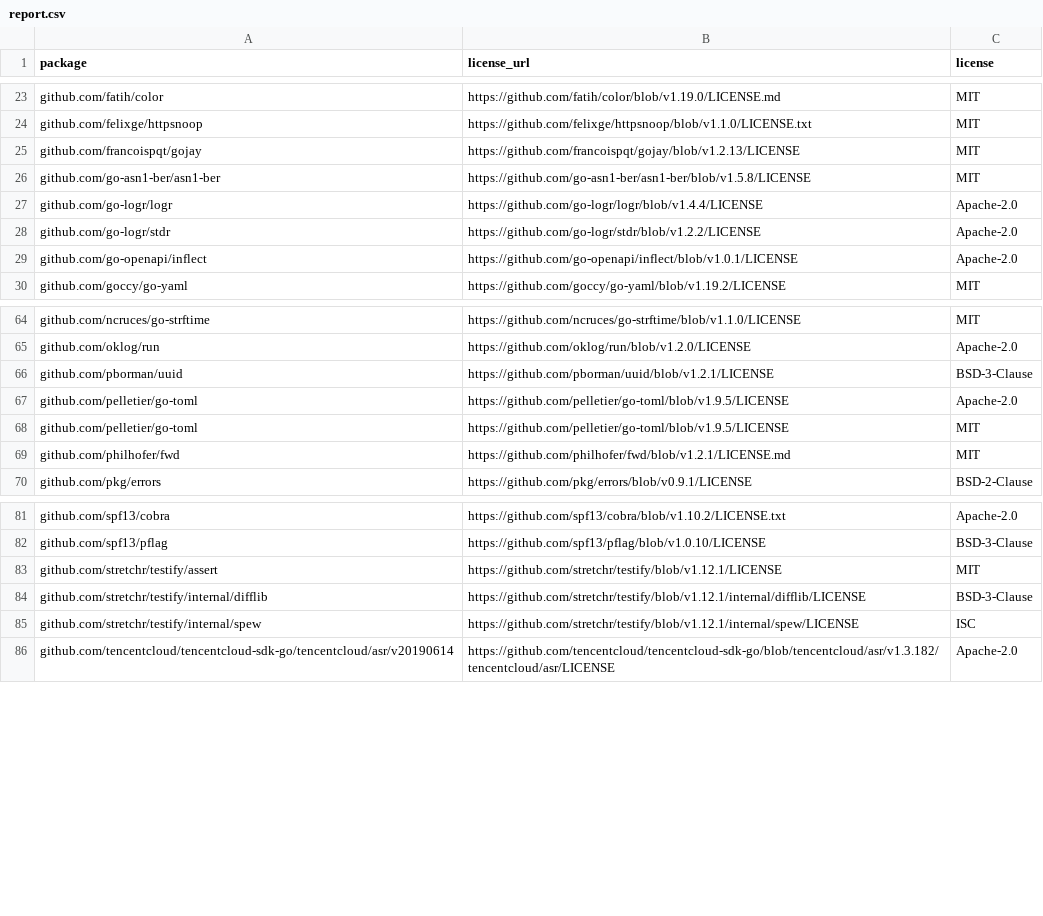
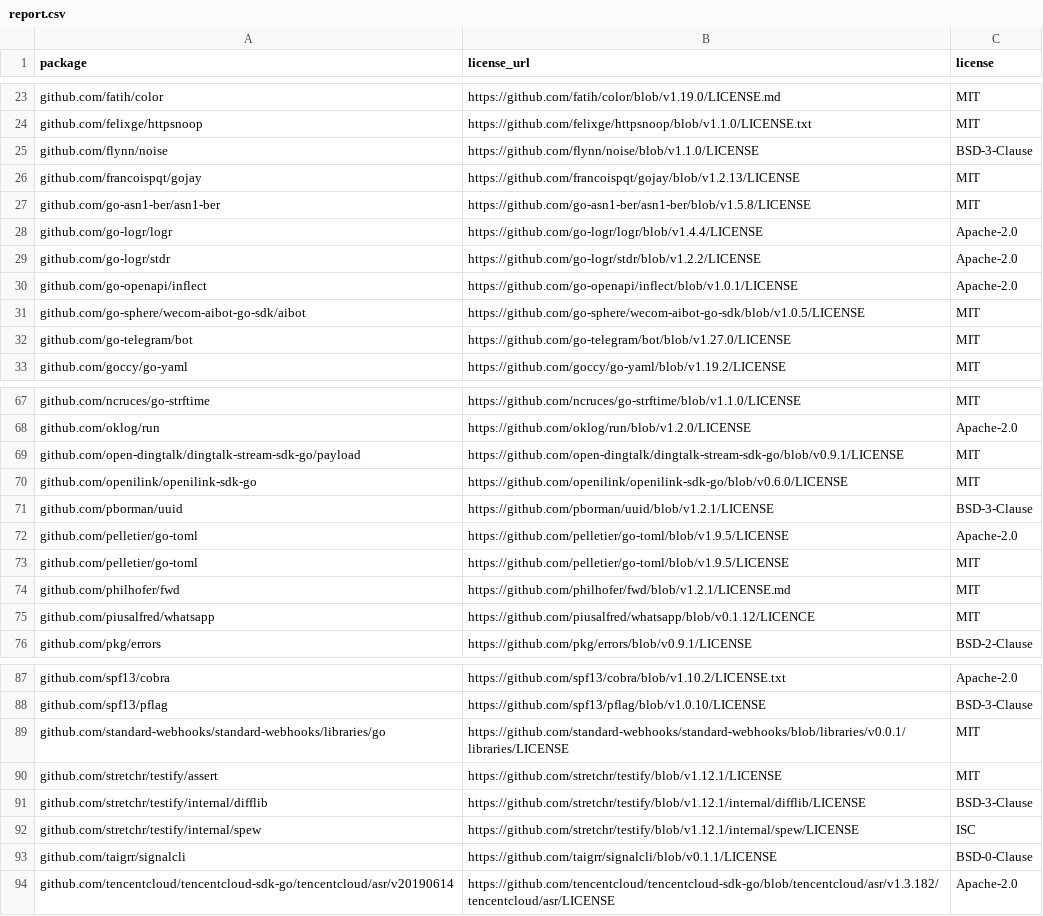
Before and after one commit to relanox/relanox, a CSV file: licenses/report.csv, drawn as a sheet; only a part is shown, gaps mark what is left out.

```diff
--- a/licenses/report.csv
+++ b/licenses/report.csv
@@ -24,2 +24,3 @@ github.com/fatih/color,https://github.com/fatih/color/blob/v1.19.0/LICENSE.md,MI
 github.com/felixge/httpsnoop,https://github.com/felixge/httpsnoop/blob/v1.1.0/LICENSE.txt,MIT
+github.com/flynn/noise,https://github.com/flynn/noise/blob/v1.1.0/LICENSE,BSD-3-Clause
 github.com/francoispqt/gojay,https://github.com/francoispqt/gojay/blob/v1.2.13/LICENSE,MIT
@@ -29,2 +30,4 @@ github.com/go-logr/stdr,https://github.com/go-logr/stdr/blob/v1.2.2/LICENSE,Apac
 github.com/go-openapi/inflect,https://github.com/go-openapi/inflect/blob/v1.0.1/LICENSE,Apache-2.0
+github.com/go-sphere/wecom-aibot-go-sdk/aibot,https://github.com/go-sphere/wecom-aibot-go-sdk/blob/v1.0.5/LICENSE,MIT
+github.com/go-telegram/bot,https://github.com/go-telegram/bot/blob/v1.27.0/LICENSE,MIT
 github.com/goccy/go-yaml,https://github.com/goccy/go-yaml/blob/v1.19.2/LICENSE,MIT
@@ -65,2 +68,4 @@ github.com/ncruces/go-strftime,https://github.com/ncruces/go-strftime/blob/v1.1.
 github.com/oklog/run,https://github.com/oklog/run/blob/v1.2.0/LICENSE,Apache-2.0
+github.com/open-dingtalk/dingtalk-stream-sdk-go/payload,https://github.com/open-dingtalk/dingtalk-stream-sdk-go/blob/v0.9.1/LICENSE,MIT
+github.com/openilink/openilink-sdk-go,https://github.com/openilink/openilink-sdk-go/blob/v0.6.0/LICENSE,MIT
 github.com/pborman/uuid,https://github.com/pborman/uuid/blob/v1.2.1/LICENSE,BSD-3-Clause
@@ -69,2 +74,3 @@ github.com/pelletier/go-toml,https://github.com/pelletier/go-toml/blob/v1.9.5/LI
 github.com/philhofer/fwd,https://github.com/philhofer/fwd/blob/v1.2.1/LICENSE.md,MIT
+github.com/piusalfred/whatsapp,https://github.com/piusalfred/whatsapp/blob/v0.1.12/LICENCE,MIT
 github.com/pkg/errors,https://github.com/pkg/errors/blob/v0.9.1/LICENSE,BSD-2-Clause
@@ -82,2 +88,3 @@ github.com/spf13/cobra,https://github.com/spf13/cobra/blob/v1.10.2/LICENSE.txt,A
 github.com/spf13/pflag,https://github.com/spf13/pflag/blob/v1.0.10/LICENSE,BSD-3-Clause
+github.com/standard-webhooks/standard-webhooks/libraries/go,https://github.com/standard-webhooks/standard-webhooks/blob/libraries/v0.0.1/libraries/LICENSE,MIT
 github.com/stretchr/testify/assert,https://github.com/stretchr/testify/blob/v1.12.1/LICENSE,MIT
@@ -85,2 +92,3 @@ github.com/stretchr/testify/internal/difflib,https://github.com/stretchr/testify
 github.com/stretchr/testify/internal/spew,https://github.com/stretchr/testify/blob/v1.12.1/internal/spew/LICENSE,ISC
+github.com/taigrr/signalcli,https://github.com/taigrr/signalcli/blob/v0.1.1/LICENSE,BSD-0-Clause
 github.com/tencentcloud/tencentcloud-sdk-go/tencentcloud/asr/v20190614,https://github.com/tencentcloud/tencentcloud-sdk-go/blob/tencentcloud/asr/v1.3.182/tencentcloud/asr/LICENSE,Apache-2.0
```
Also changed, not shown: 11 other files.
